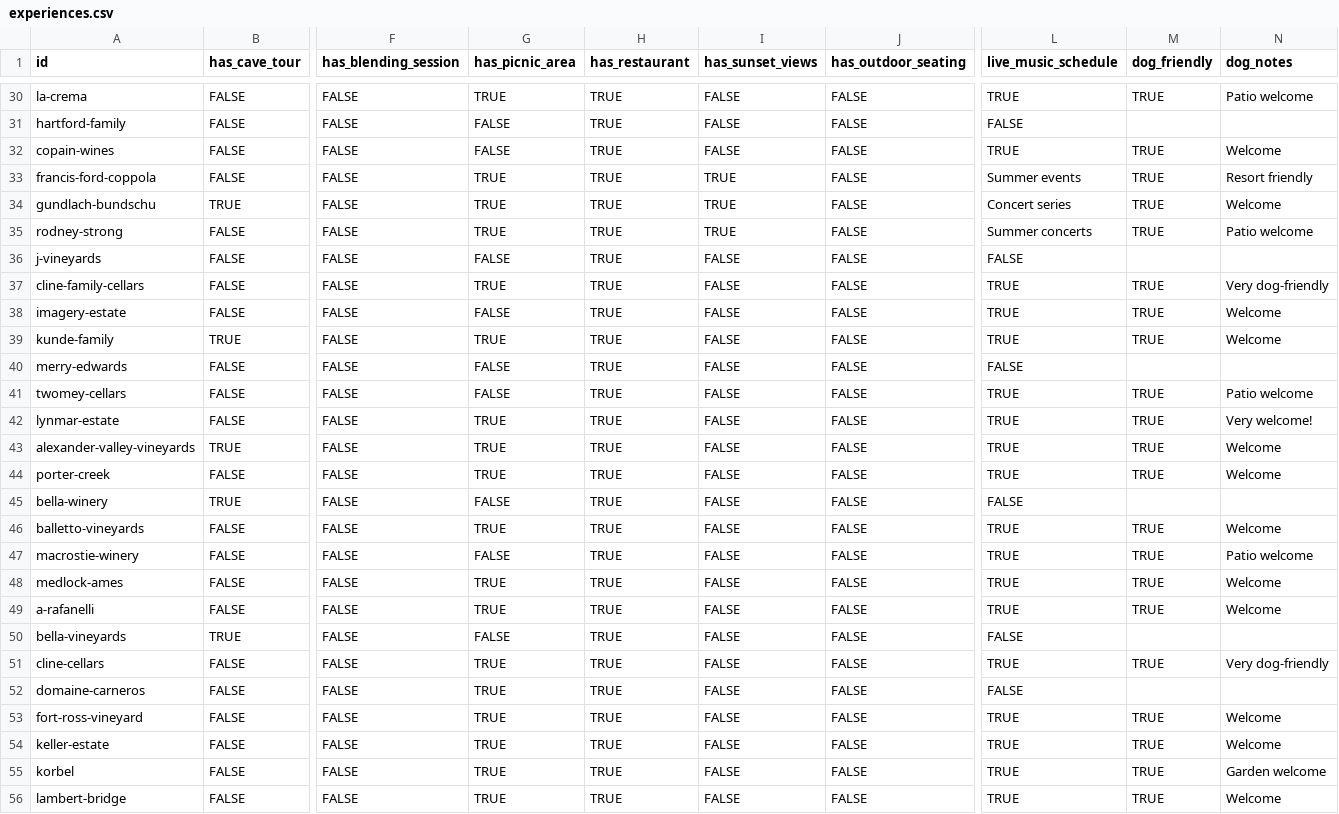
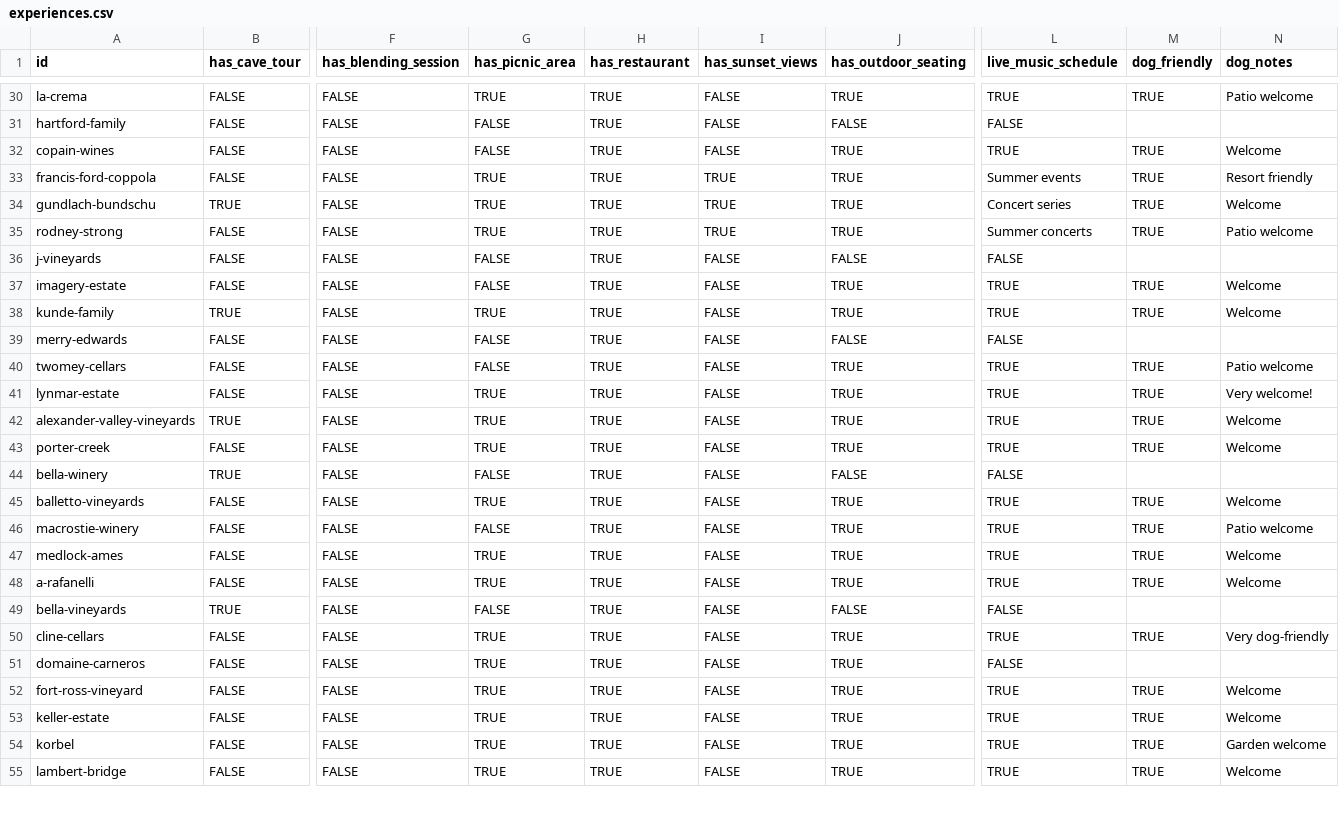
Before and after one commit to Littletonconnor/SonomaSip, a CSV file: docs/csv/experiences.csv, drawn as a sheet; only a part is shown, gaps mark what is left out; removed rows and columns are numbered as before the commit, all else as after; rows hold the shown columns only; the diff covers the shown part only; the diff names each change by its address in the sheet, - before the commit and + after, or states it on an @@ line.

```diff
--- a/docs/csv/experiences.csv
+++ b/docs/csv/experiences.csv
-J30 (has_outdoor_seating): FALSE
+J30 (has_outdoor_seating): TRUE
-J32:J35 (has_outdoor_seating): FALSE
+J32:J35 (has_outdoor_seating): TRUE
-row 37: cline-family-cellars | FALSE | FALSE | TRUE | TRUE | FALSE | FALSE | TRUE | TRUE | Very dog-friendly
-J37:J38 (has_outdoor_seating): FALSE
+J37:J38 (has_outdoor_seating): TRUE
-J40:J43 (has_outdoor_seating): FALSE
+J40:J43 (has_outdoor_seating): TRUE
-J45:J48 (has_outdoor_seating): FALSE
+J45:J48 (has_outdoor_seating): TRUE
-J50:J55 (has_outdoor_seating): FALSE
+J50:J55 (has_outdoor_seating): TRUE
```
Also changed, not shown: 23 edited cells elsewhere in this file, docs/csv/core-info.csv, docs/csv/flights-and-pricing.csv, 15 other files.
